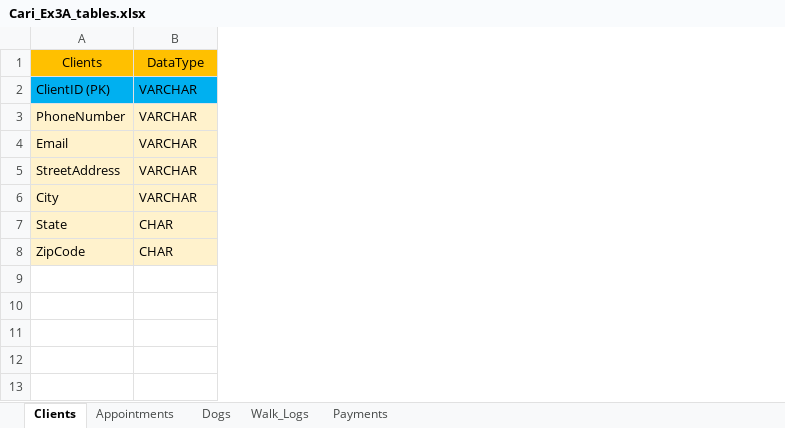
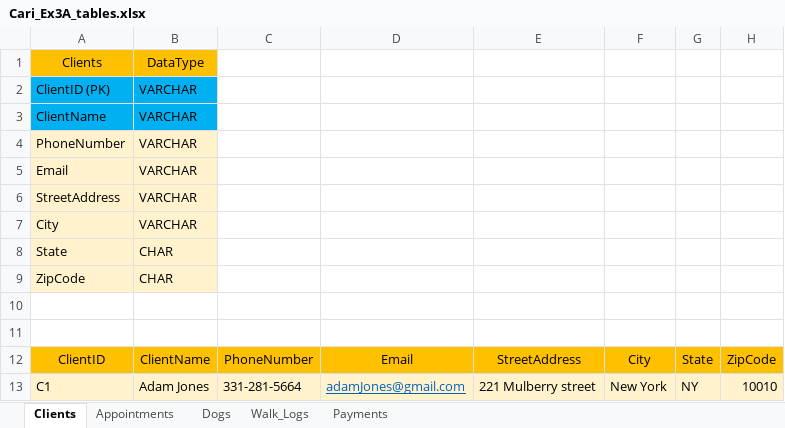
Before and after one commit to sguerrero777/W2_Workshop, an Excel workbook: Cari_Ex3A_tables.xlsx, sheet Clients, drawn as a sheet; values as stored, in another font and other column widths than the file's, no borders; addresses are those after the commit; the diff names each change by its address in the sheet, - before the commit and + after, or states it on an @@ line.

```diff
--- a/Cari_Ex3A_tables.xlsx (sheet Clients)
+++ b/Cari_Ex3A_tables.xlsx (sheet Clients)
+column C, empty
+column D, empty
+column E, empty
+column F, empty
+column G, empty
+column H, empty
+row 3: ClientName | VARCHAR
+row 10: (empty)
+row 11: (empty)
+row 12: ClientID | ClientName | PhoneNumber | Email | StreetAddress | City | State | ZipCode
+row 13: C1 | Adam Jones | 331-281-5664 | adamJones@gmail.com | 221 Mulberry street | New York | NY | 10010
```
Also changed, not shown: sheet Walk_Logs, sheet Payments, sheet Appointments, sheet Dogs, 1 other file.
